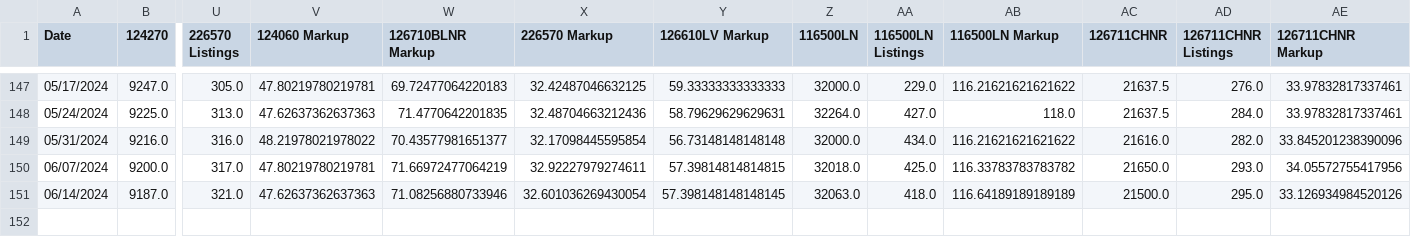
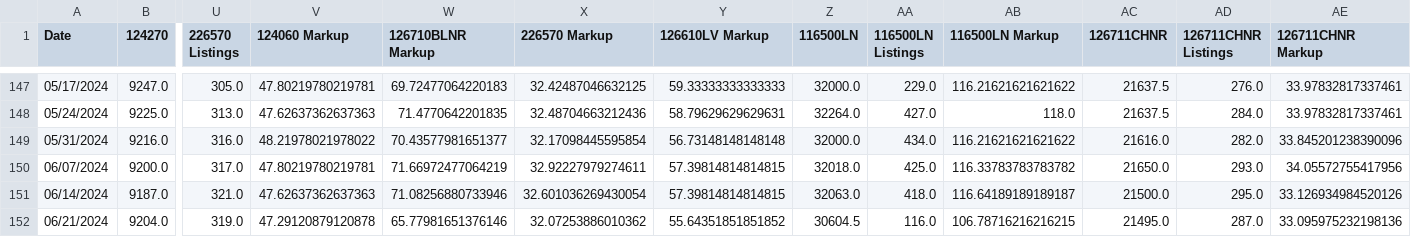
Before and after one commit to bobbypine/Rolex, a CSV file: Prices/Weekly_Median_Prices.csv, drawn as a sheet; only a part is shown, gaps mark what is left out; rows hold the shown columns only; the diff names each change by its address in the sheet, - before the commit and + after, or states it on an @@ line.

Commit message:
Pricing Updates

```diff
--- a/Prices/Weekly_Median_Prices.csv
+++ b/Prices/Weekly_Median_Prices.csv
-Y151 (126610LV Markup): 57.398148148148145
+Y151 (126610LV Markup): 57.39814814814815
-AB151 (116500LN Markup): 116.64189189189189
+AB151 (116500LN Markup): 116.64189189189187
+row 152: 06/21/2024 | 9204.0 | 319.0 | 47.29120879120878 | 65.77981651376146 | 32.07253886010362 | 55.64351851851852 | 30604.5 | 116.0 | 106.78716216216215 | 21495.0 | 287.0 | 33.095975232198136
```
